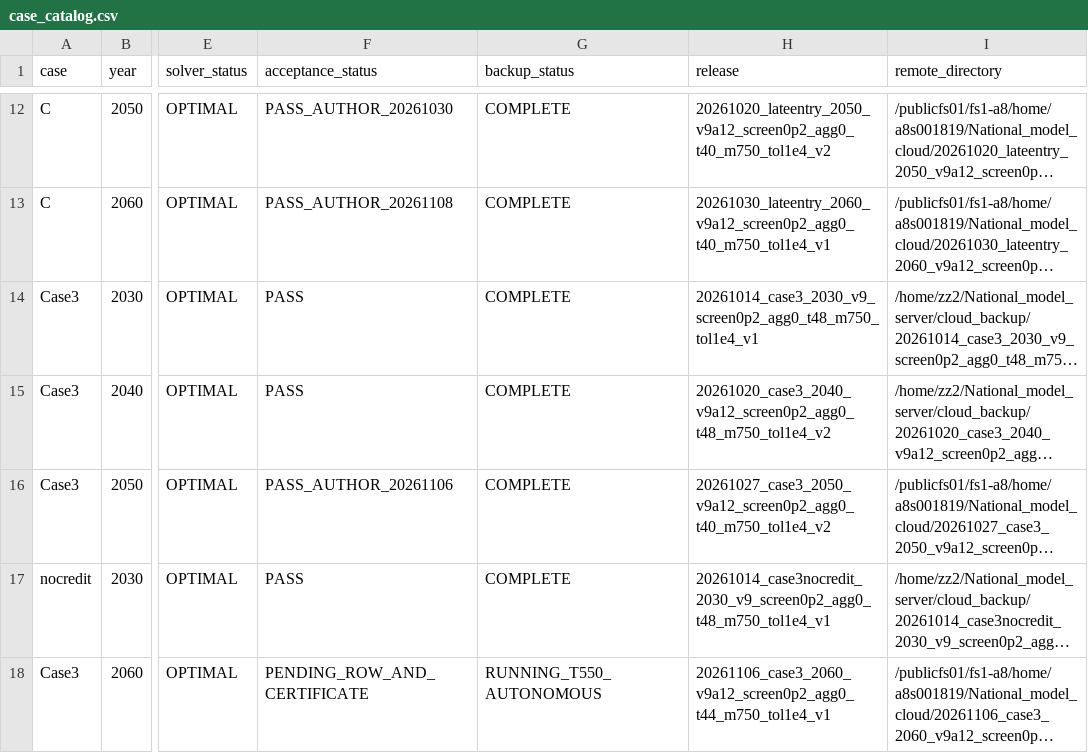
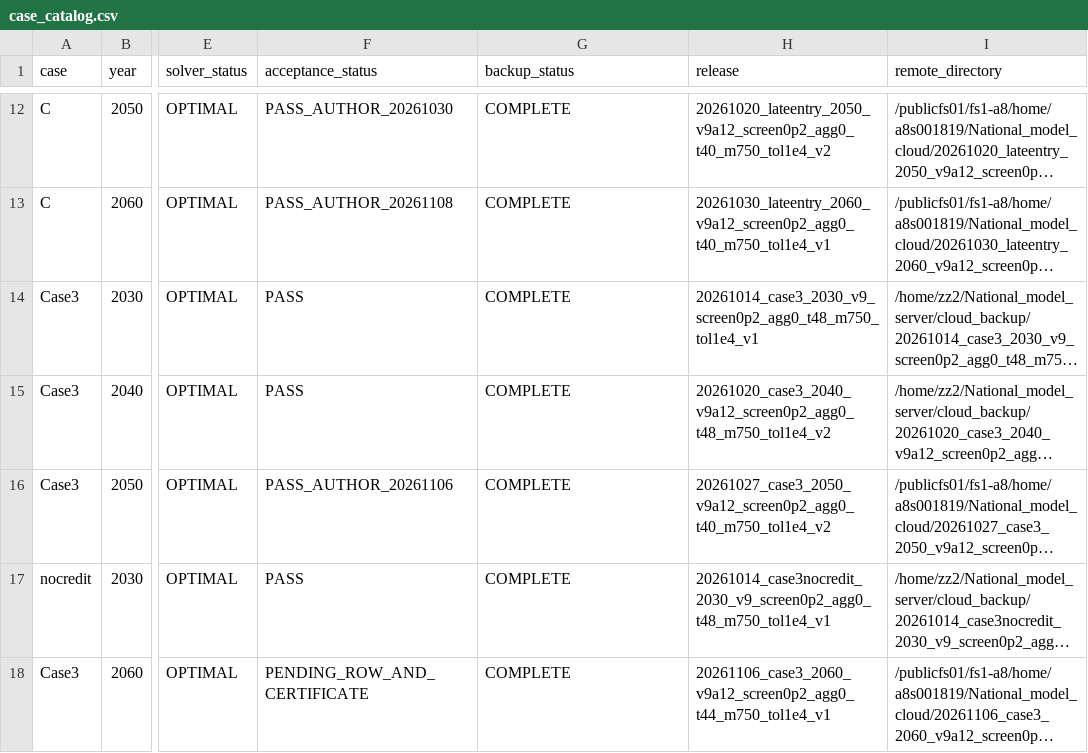
Before and after one commit to zhouzhou112/National_model, a CSV file: case_results/case_catalog.csv, drawn as a sheet; only a part is shown, gaps mark what is left out; long unchanged cells end in …; the diff names each change by its address in the sheet, - before the commit and + after, or states it on an @@ line.

Commit message:
Verify complete Case3 2060 backup before acceptance audits

```diff
--- a/case_results/case_catalog.csv
+++ b/case_results/case_catalog.csv
-G18 (backup_status): RUNNING_T550_AUTONOMOUS
+G18 (backup_status): COMPLETE
```
Also changed, not shown: 7 other files.
